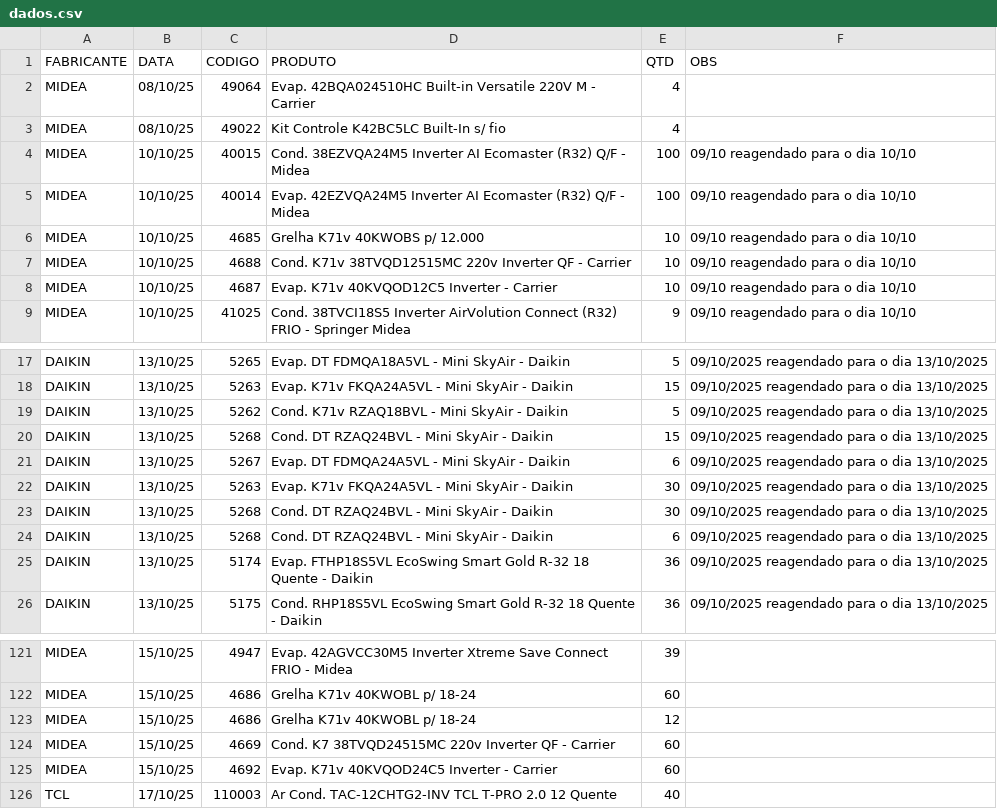
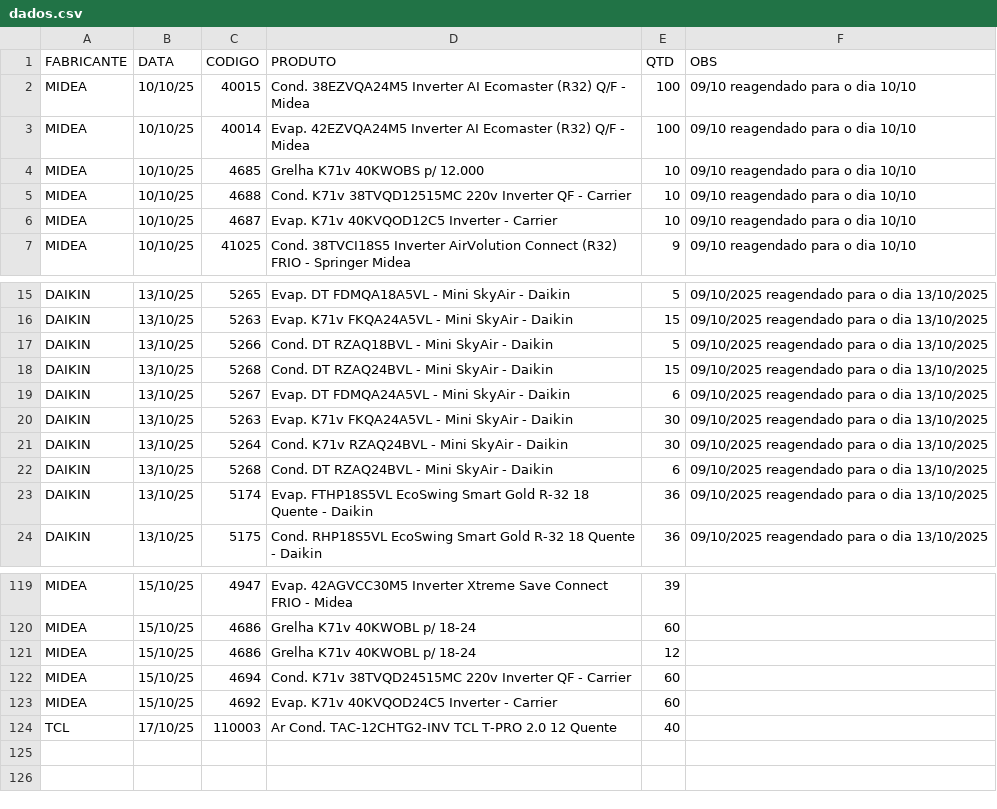
Before and after one commit to discomerciologistica/agendamentos, a CSV file: dados.csv, drawn as a sheet; only a part is shown, gaps mark what is left out.

Commit message:
Update dados.csv

```diff
--- a/dados.csv
+++ b/dados.csv
@@ -1,4 +1,2 @@
 FABRICANTE,DATA,CODIGO,PRODUTO,QTD,OBS
-MIDEA,08/10/25,49064,Evap. 42BQA024510HC Built-in Versatile 220V M - Carrier,4,
-MIDEA,08/10/25,49022,Kit Controle K42BC5LC Built-In s/ fio ,4,
 MIDEA,10/10/25,40015,Cond. 38EZVQA24M5 Inverter AI Ecomaster (R32) Q/F - Midea,100,09/10 reagendado para o dia 10/10
@@ -18,3 +16,3 @@ DAIKIN,13/10/25,5265,Evap. DT FDMQA18A5VL - Mini SkyAir - Daikin,5,09/10/2025 re
 DAIKIN,13/10/25,5263,Evap. K71v FKQA24A5VL - Mini SkyAir - Daikin,15,09/10/2025 reagendado para o dia 13/10/2025
-DAIKIN,13/10/25,5262,Cond. K71v RZAQ18BVL - Mini SkyAir - Daikin ,5,09/10/2025 reagendado para o dia 13/10/2025
+DAIKIN,13/10/25,5266,Cond. DT RZAQ18BVL - Mini SkyAir - Daikin ,5,09/10/2025 reagendado para o dia 13/10/2025
 DAIKIN,13/10/25,5268,Cond. DT RZAQ24BVL - Mini SkyAir - Daikin ,15,09/10/2025 reagendado para o dia 13/10/2025
@@ -22,3 +20,3 @@ DAIKIN,13/10/25,5267,Evap. DT FDMQA24A5VL - Mini SkyAir - Daikin,6,09/10/2025 re
 DAIKIN,13/10/25,5263,Evap. K71v FKQA24A5VL - Mini SkyAir - Daikin,30,09/10/2025 reagendado para o dia 13/10/2025
-DAIKIN,13/10/25,5268,Cond. DT RZAQ24BVL - Mini SkyAir - Daikin ,30,09/10/2025 reagendado para o dia 13/10/2025
+DAIKIN,13/10/25,5264,Cond. K71v RZAQ24BVL - Mini SkyAir - Daikin ,30,09/10/2025 reagendado para o dia 13/10/2025
 DAIKIN,13/10/25,5268,Cond. DT RZAQ24BVL - Mini SkyAir - Daikin ,6,09/10/2025 reagendado para o dia 13/10/2025
@@ -123,3 +121,3 @@ MIDEA,15/10/25,4686,Grelha K71v 40KWOBL p/ 18-24,60,
 MIDEA,15/10/25,4686,Grelha K71v 40KWOBL p/ 18-24,12,
-MIDEA,15/10/25,4669,Cond. K7 38TVQD24515MC 220v Inverter QF - Carrier,60,
+MIDEA,15/10/25,4694,Cond. K71v 38TVQD24515MC 220v Inverter QF - Carrier,60,
 MIDEA,15/10/25,4692,Evap. K71v 40KVQOD24C5 Inverter - Carrier,60,
```
